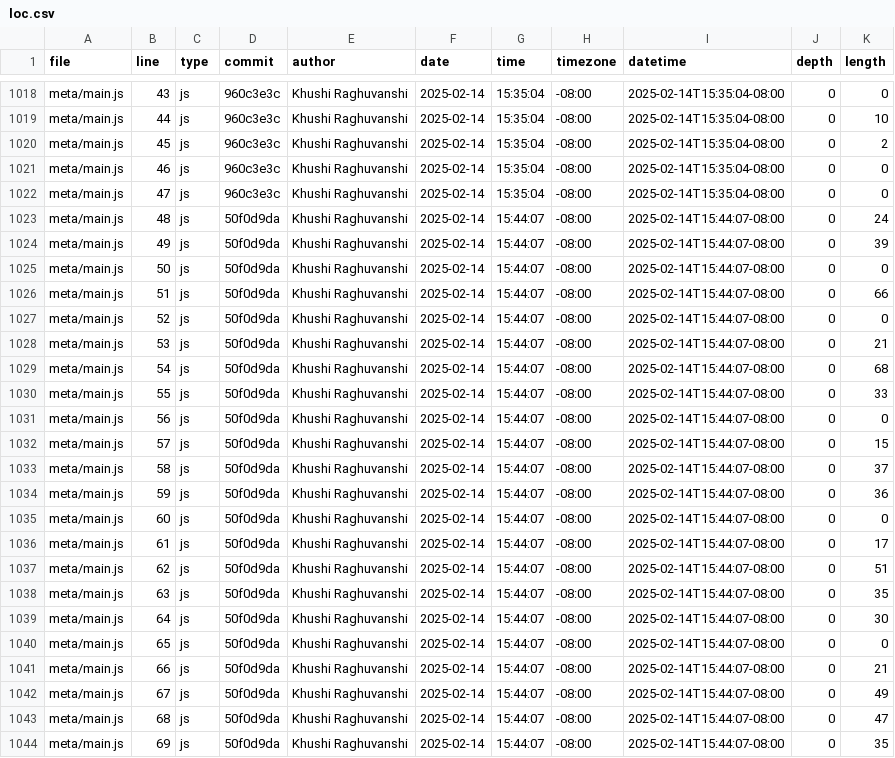
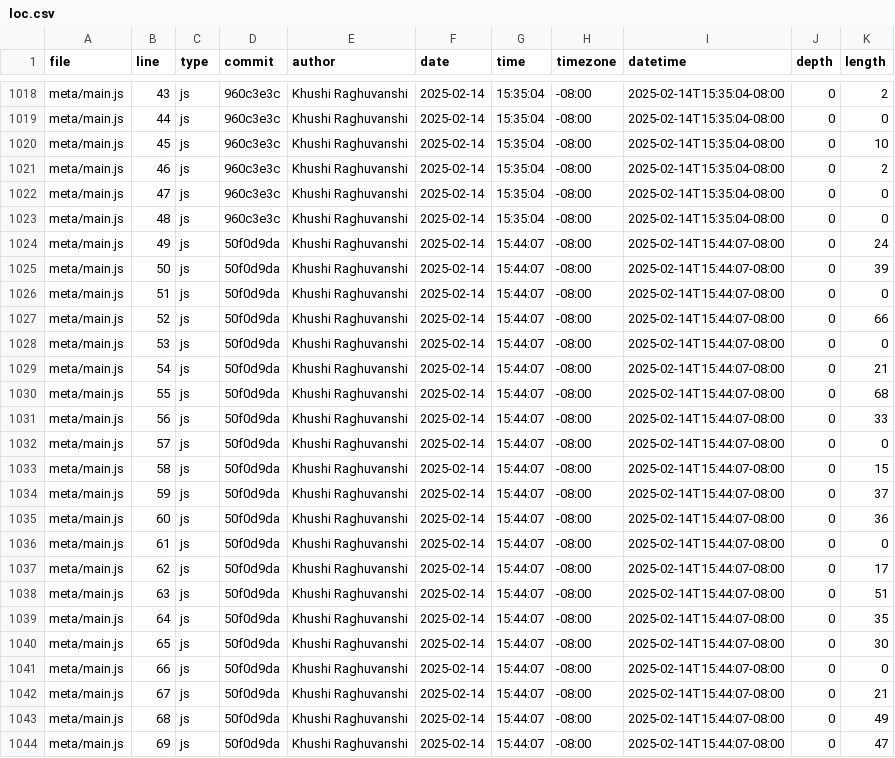
Before and after one commit to khraghuvanshi/portfolio_106, a CSV file: meta/loc.csv, drawn as a sheet; only a part is shown, gaps mark what is left out; the diff covers the shown part only; the diff names each change by its address in the sheet, - before the commit and + after, or states it on an @@ line.

```diff
--- a/meta/loc.csv
+++ b/meta/loc.csv
-K1018 (length): 0
+K1018 (length): 2
-K1019 (length): 10
+K1019 (length): 0
-K1020 (length): 2
+K1020 (length): 10
-K1021 (length): 0
+K1021 (length): 2
-D1023 (commit): 50f0d9da
+D1023 (commit): 960c3e3c
-G1023 (time): 15:44:07
+G1023 (time): 15:35:04
-I1023 (datetime): 2025-02-14T15:44:07-08:00
+I1023 (datetime): 2025-02-14T15:35:04-08:00
-K1023 (length): 24
+K1023 (length): 0
-K1024 (length): 39
+K1024 (length): 24
-K1025 (length): 0
+K1025 (length): 39
-K1026 (length): 66
+K1026 (length): 0
-K1027 (length): 0
+K1027 (length): 66
-K1028 (length): 21
+K1028 (length): 0
-K1029 (length): 68
+K1029 (length): 21
-K1030 (length): 33
+K1030 (length): 68
-K1031 (length): 0
+K1031 (length): 33
-K1032 (length): 15
+K1032 (length): 0
-K1033 (length): 37
+K1033 (length): 15
-K1034 (length): 36
+K1034 (length): 37
-K1035 (length): 0
+K1035 (length): 36
-K1036 (length): 17
+K1036 (length): 0
-K1037 (length): 51
+K1037 (length): 17
-K1038 (length): 35
+K1038 (length): 51
-K1039 (length): 30
+K1039 (length): 35
-K1040 (length): 0
+K1040 (length): 30
-K1041 (length): 21
+K1041 (length): 0
-K1042 (length): 49
+K1042 (length): 21
-K1043 (length): 47
+K1043 (length): 49
-K1044 (length): 35
+K1044 (length): 47
```
Also changed, not shown: 1 added row and 79 edited cells elsewhere in this file.
